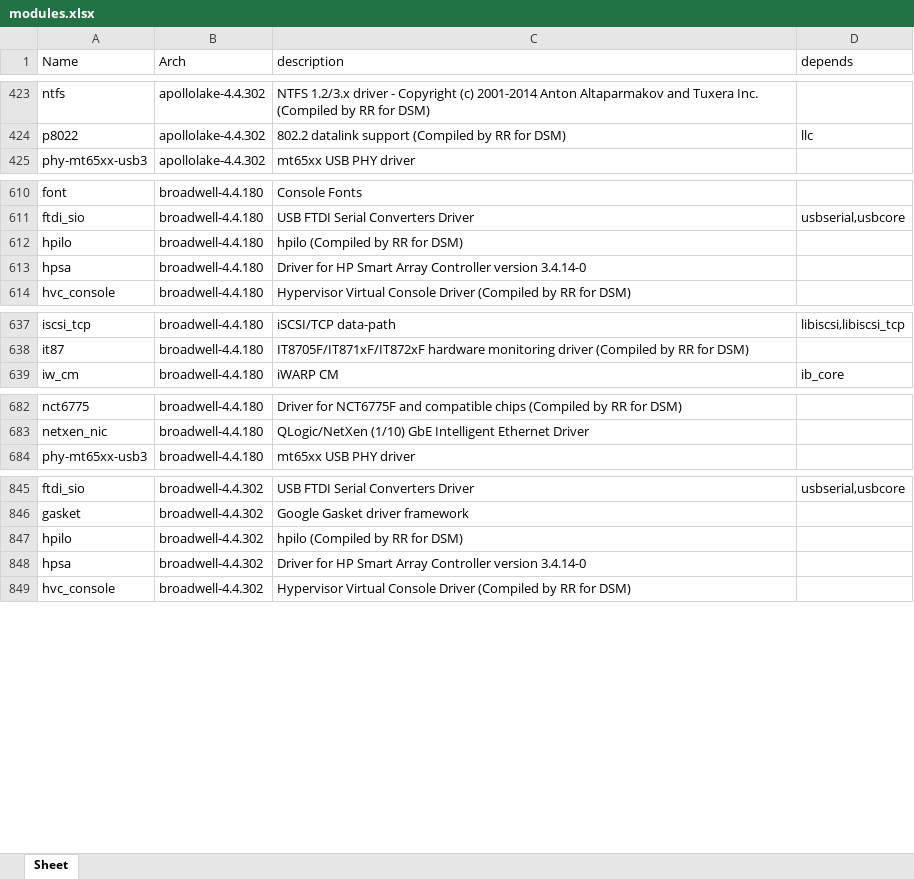
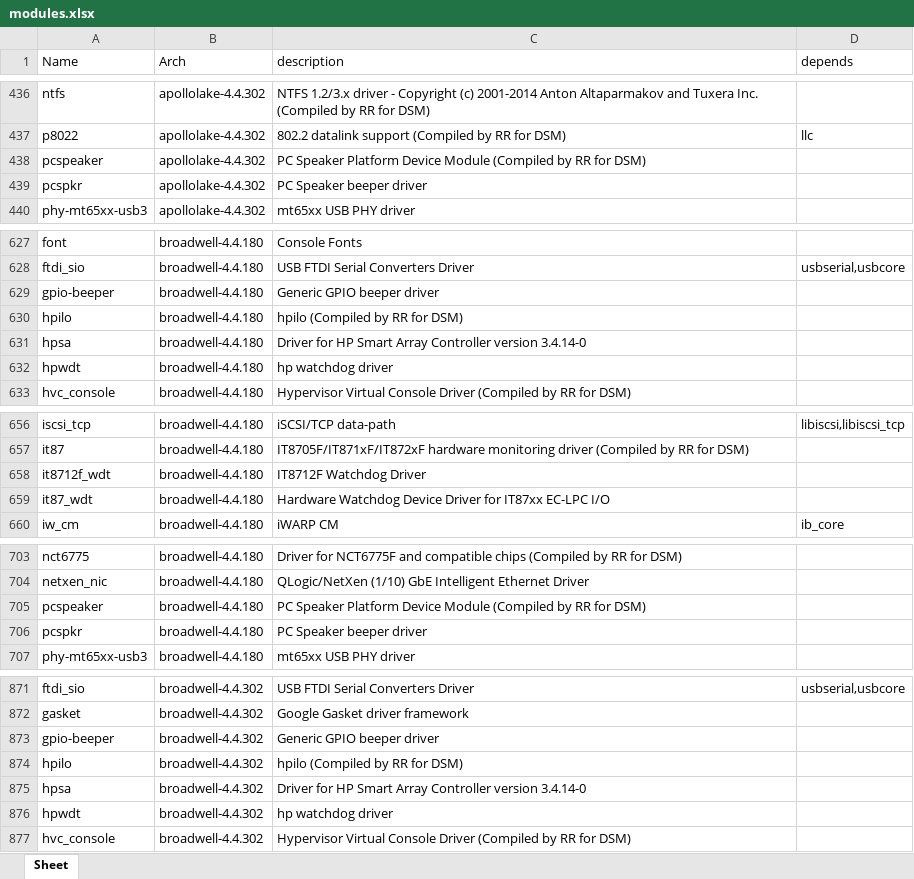
Before and after one commit to RROrg/rr, an Excel workbook: docs/modules.xlsx, sheet Sheet, drawn as a sheet; only a part is shown, gaps mark what is left out; values as stored, in another font and other column widths than the file's, no borders; the diff covers the shown part only; the diff names each change by its address in the sheet, - before the commit and + after, or states it on an @@ line.

```diff
--- a/docs/modules.xlsx (sheet Sheet)
+++ b/docs/modules.xlsx (sheet Sheet)
+row 438: pcspeaker | apollolake-4.4.302 | PC Speaker Platform Device Module (Compiled by RR for DSM)
+row 439: pcspkr | apollolake-4.4.302 | PC Speaker beeper driver
+row 629: gpio-beeper | broadwell-4.4.180 | Generic GPIO beeper driver
+row 632: hpwdt | broadwell-4.4.180 | hp watchdog driver
+row 658: it8712f_wdt | broadwell-4.4.180 | IT8712F Watchdog Driver
+row 659: it87_wdt | broadwell-4.4.180 | Hardware Watchdog Device Driver for IT87xx EC-LPC I/O
+row 705: pcspeaker | broadwell-4.4.180 | PC Speaker Platform Device Module (Compiled by RR for DSM)
+row 706: pcspkr | broadwell-4.4.180 | PC Speaker beeper driver
+row 873: gpio-beeper | broadwell-4.4.302 | Generic GPIO beeper driver
+row 876: hpwdt | broadwell-4.4.302 | hp watchdog driver
```
Also changed, not shown: 176 added rows elsewhere in this sheet, docs/addons.xlsx, docs/models.xlsx, 2 other files.
